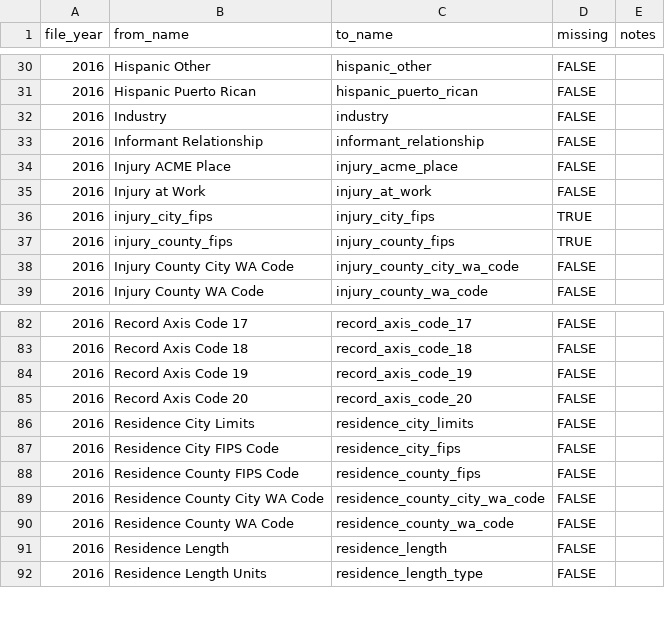
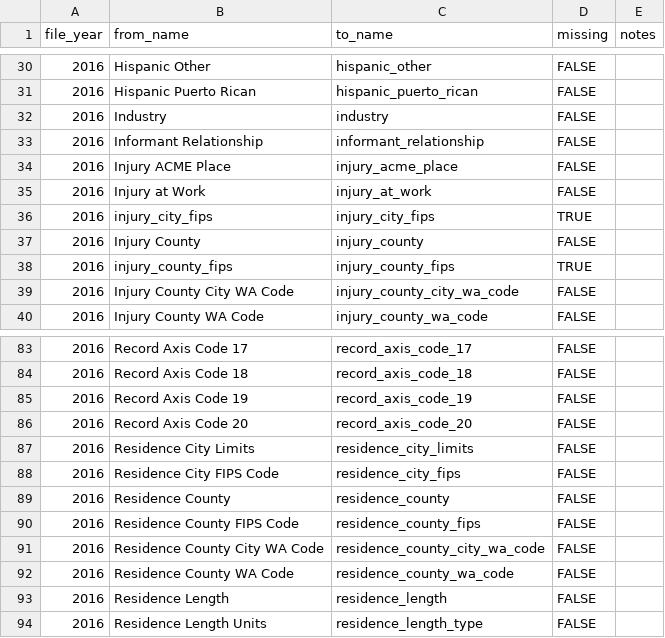
Before and after one commit to WA-LHJ-Analytic-Resources/WA-DOH-CHS-Death-Files-ETL, a CSV file: Resources/Crosswalks/2016/rename_variables_2016.csv, drawn as a sheet; only a part is shown, gaps mark what is left out.

Commit message:
Update all rename_variables_YYYY crosswalks, update schema_data_types.csv with new residence_county and injury_county variables

```diff
--- a/Resources/Crosswalks/2016/rename_variables_2016.csv
+++ b/Resources/Crosswalks/2016/rename_variables_2016.csv
@@ -36,2 +36,3 @@
 2016,injury_city_fips,injury_city_fips,TRUE,
+2016,Injury County,injury_county,FALSE,
 2016,injury_county_fips,injury_county_fips,TRUE,
@@ -87,2 +88,3 @@
 2016,Residence City FIPS Code,residence_city_fips,FALSE,
+2016,Residence County,residence_county,FALSE,
 2016,Residence County FIPS Code,residence_county_fips,FALSE,
```
Also changed, not shown: Resources/Crosswalks/2017/rename_variables_2017.csv, Resources/Crosswalks/2018/rename_variables_2018.csv, 13 other files.
